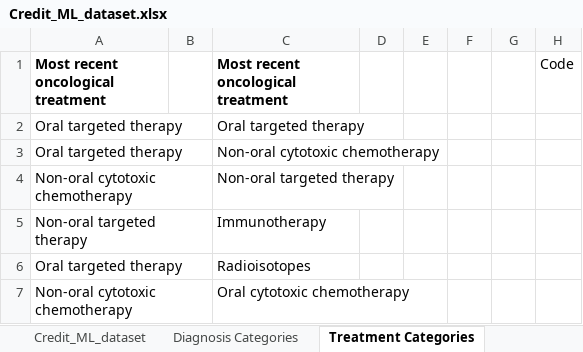
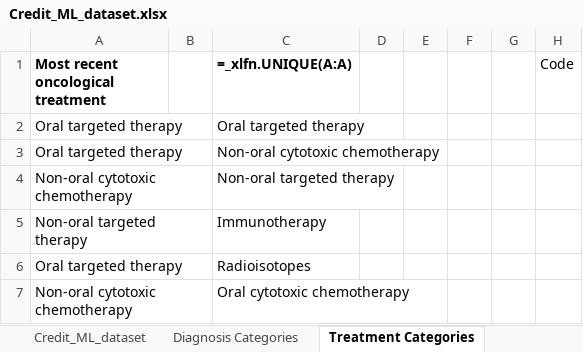
Before and after one commit to samjm000/Credit, an Excel workbook: data/Credit_ML_dataset.xlsx, sheet Treatment Categories, drawn as a sheet; only a part is shown; values as stored, in another font and other column widths than the file's, no borders; formulas without a stored value are shown as written; the diff names each change by its address in the sheet, - before the commit and + after, or states it on an @@ line.

```diff
--- a/data/Credit_ML_dataset.xlsx (sheet Treatment Categories)
+++ b/data/Credit_ML_dataset.xlsx (sheet Treatment Categories)
-C1: Most recent oncological treatment
+C1: =_xlfn.UNIQUE(A:A)
```
Also changed, not shown: sheet Credit_ML_dataset, sheet Diagnosis Categories, data/Credit_ML_dataset_cleaned.xlsx, 4 other files.
